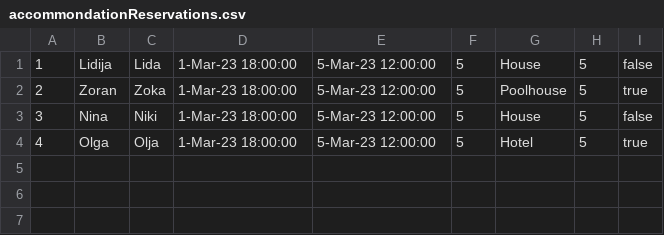
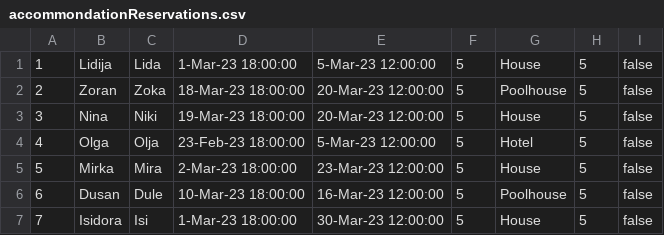
Before and after one commit to vurdelja/FiveStarTours---SIMS, a CSV file: FiveStarTours-Project/FiveStarTours/Resources/Data/accommondationReservations.csv, drawn as a sheet.

```diff
--- a/FiveStarTours-Project/FiveStarTours/Resources/Data/accommondationReservations.csv
+++ b/FiveStarTours-Project/FiveStarTours/Resources/Data/accommondationReservations.csv
@@ -1,4 +1,7 @@
 1|Lidija|Lida|1-Mar-23 18:00:00|5-Mar-23 12:00:00|5|House|5|false
-2|Zoran|Zoka|1-Mar-23 18:00:00|5-Mar-23 12:00:00|5|Poolhouse|5|true
-3|Nina|Niki|1-Mar-23 18:00:00|5-Mar-23 12:00:00|5|House|5|false
-4|Olga|Olja|1-Mar-23 18:00:00|5-Mar-23 12:00:00|5|Hotel|5|true
+2|Zoran|Zoka|18-Mar-23 18:00:00|20-Mar-23 12:00:00|5|Poolhouse|5|false
+3|Nina|Niki|19-Mar-23 18:00:00|20-Mar-23 12:00:00|5|House|5|false
+4|Olga|Olja|23-Feb-23 18:00:00|5-Mar-23 12:00:00|5|Hotel|5|false
+5|Mirka|Mira|2-Mar-23 18:00:00|23-Mar-23 12:00:00|5|House|5|false
+6|Dusan|Dule|10-Mar-23 18:00:00|16-Mar-23 12:00:00|5|Poolhouse|5|false
+7|Isidora|Isi|1-Mar-23 18:00:00|30-Mar-23 12:00:00|5|House|5|false
```
Also changed, not shown: 6 other files.
